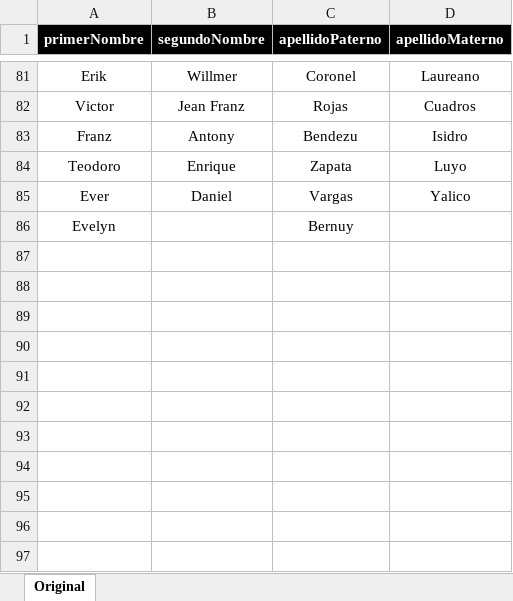
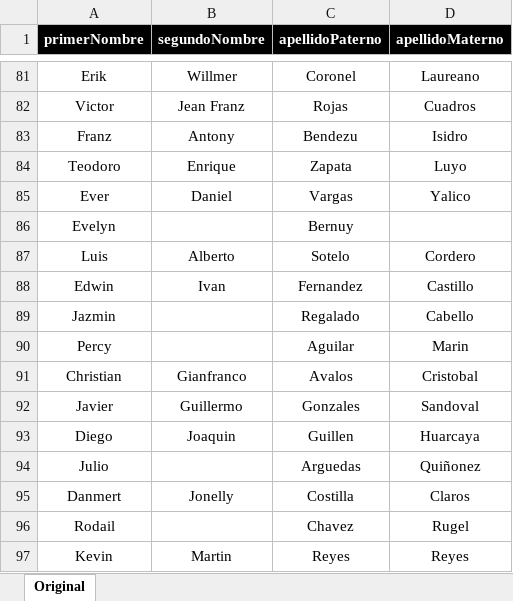
Before and after one commit to RonaldoNolasco/personal-thesis-development, an Excel workbook: 1-data-understanding/1-input/support/homeworking/homeworking.xlsx, sheet Original, drawn as a sheet; only a part is shown, gaps mark what is left out; values as stored, in another font and other column widths than the file's, no borders; the diff names each change by its address in the sheet, - before the commit and + after, or states it on an @@ line.

```diff
--- a/1-data-understanding/1-input/support/homeworking/homeworking.xlsx (sheet Original)
+++ b/1-data-understanding/1-input/support/homeworking/homeworking.xlsx (sheet Original)
+row 87: Luis | Alberto | Sotelo | Cordero
+row 88: Edwin | Ivan | Fernandez | Castillo
+row 89: Jazmin |  | Regalado | Cabello
+row 90: Percy |  | Aguilar | Marin
+row 91: Christian | Gianfranco | Avalos | Cristobal
+row 92: Javier | Guillermo | Gonzales | Sandoval
+row 93: Diego | Joaquin | Guillen | Huarcaya
+row 94: Julio |  | Arguedas | Quiñonez
+row 95: Danmert | Jonelly | Costilla | Claros
+row 96: Rodail |  | Chavez | Rugel
+row 97: Kevin | Martin | Reyes | Reyes
```
Also changed, not shown: 16 other files.
